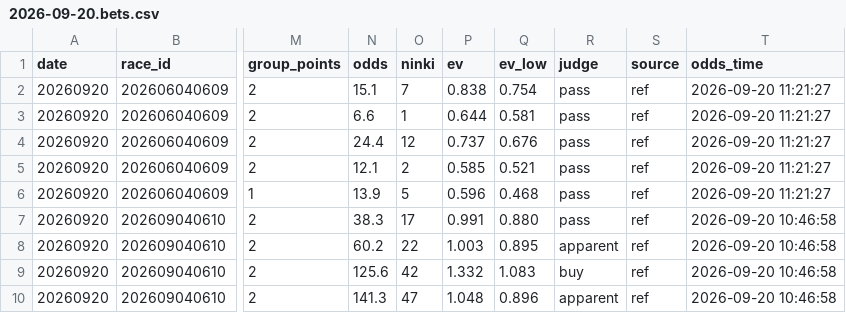
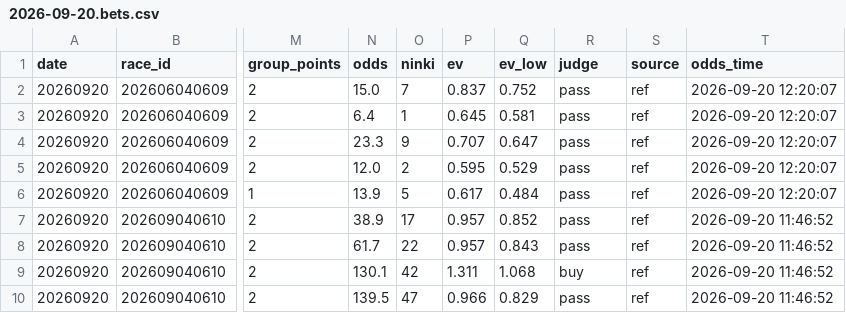
Before and after one commit to narita0130-bot/keiba-yosou, a CSV file: data/2026-09-20.bets.csv, drawn as a sheet; only a part is shown, gaps mark what is left out; the diff covers the shown part only; the diff names each change by its address in the sheet, - before the commit and + after, or states it on an @@ line.

```diff
--- a/data/2026-09-20.bets.csv
+++ b/data/2026-09-20.bets.csv
-N2 (odds): 15.1
+N2 (odds): 15.0
-P2 (ev): 0.838
+P2 (ev): 0.837
-Q2 (ev_low): 0.754
+Q2 (ev_low): 0.752
-T2:T6 (odds_time): 2026-09-20 11:21:27
+T2:T6 (odds_time): 2026-09-20 12:20:07
-N3 (odds): 6.6
+N3 (odds): 6.4
-P3 (ev): 0.644
+P3 (ev): 0.645
-N4 (odds): 24.4
+N4 (odds): 23.3
-O4 (ninki): 12
+O4 (ninki): 9
-P4 (ev): 0.737
+P4 (ev): 0.707
-Q4 (ev_low): 0.676
+Q4 (ev_low): 0.647
-N5 (odds): 12.1
+N5 (odds): 12.0
-P5 (ev): 0.585
+P5 (ev): 0.595
-Q5 (ev_low): 0.521
+Q5 (ev_low): 0.529
-P6 (ev): 0.596
+P6 (ev): 0.617
-Q6 (ev_low): 0.468
+Q6 (ev_low): 0.484
-N7 (odds): 38.3
+N7 (odds): 38.9
-P7 (ev): 0.991
+P7 (ev): 0.957
-Q7 (ev_low): 0.880
+Q7 (ev_low): 0.852
-T7:T10 (odds_time): 2026-09-20 10:46:58
+T7:T10 (odds_time): 2026-09-20 11:46:52
-N8 (odds): 60.2
+N8 (odds): 61.7
-P8 (ev): 1.003
+P8 (ev): 0.957
-Q8 (ev_low): 0.895
+Q8 (ev_low): 0.843
-R8 (judge): apparent
+R8 (judge): pass
-N9 (odds): 125.6
+N9 (odds): 130.1
-P9 (ev): 1.332
+P9 (ev): 1.311
-Q9 (ev_low): 1.083
+Q9 (ev_low): 1.068
-N10 (odds): 141.3
+N10 (odds): 139.5
-P10 (ev): 1.048
+P10 (ev): 0.966
-Q10 (ev_low): 0.896
+Q10 (ev_low): 0.829
-R10 (judge): apparent
+R10 (judge): pass
```
Also changed, not shown: 47 edited cells elsewhere in this file, data/2026-09-20.autofill.csv.
